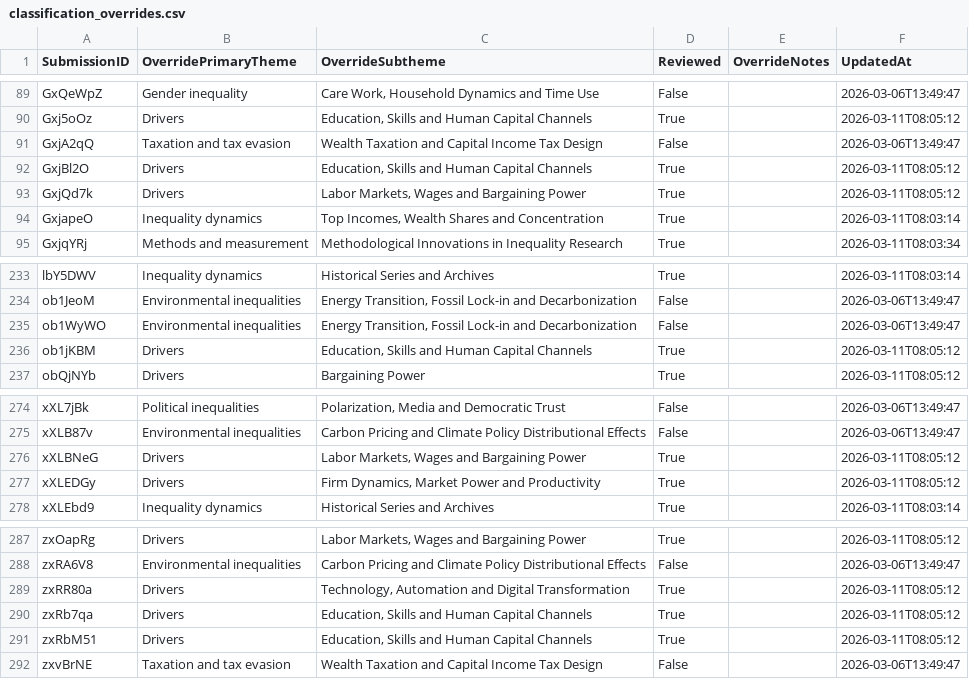
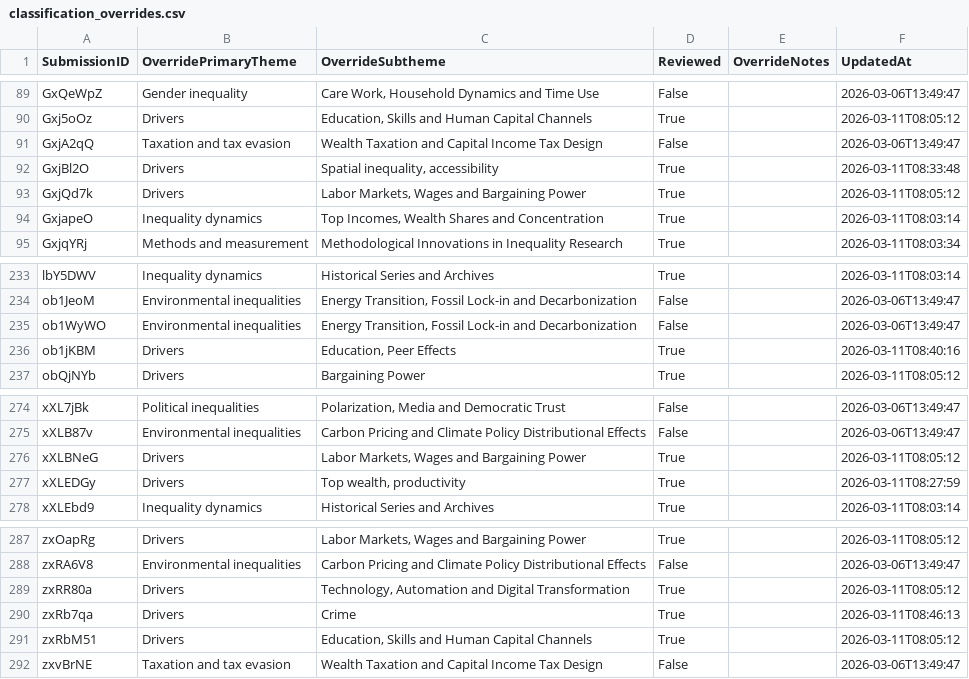
Before and after one commit to ignacio-flores/conference-studio, a CSV file: wic_app/state/classification_overrides.csv, drawn as a sheet; only a part is shown, gaps mark what is left out.

```diff
--- a/wic_app/state/classification_overrides.csv
+++ b/wic_app/state/classification_overrides.csv
@@ -91,3 +91,3 @@ Gxj5oOz,Drivers,"Education, Skills and Human Capital Channels",True,,2026-03-11T
 GxjA2qQ,Taxation and tax evasion,Wealth Taxation and Capital Income Tax Design,False,,2026-03-06T13:49:47
-GxjBl2O,Drivers,"Education, Skills and Human Capital Channels",True,,2026-03-11T08:05:12
+GxjBl2O,Drivers,"Spatial inequality, accessibility",True,,2026-03-11T08:33:48
 GxjQd7k,Drivers,"Labor Markets, Wages and Bargaining Power",True,,2026-03-11T08:05:12
@@ -235,3 +235,3 @@ ob1JeoM,Environmental inequalities,"Energy Transition, Fossil Lock-in and Decarb
 ob1WyWO,Environmental inequalities,"Energy Transition, Fossil Lock-in and Decarbonization",False,,2026-03-06T13:49:47
-ob1jKBM,Drivers,"Education, Skills and Human Capital Channels",True,,2026-03-11T08:05:12
+ob1jKBM,Drivers,"Education,  Peer Effects",True,,2026-03-11T08:40:16
 obQjNYb,Drivers,Bargaining Power,True,,2026-03-11T08:05:12
@@ -276,3 +276,3 @@ xXLB87v,Environmental inequalities,Carbon Pricing and Climate Policy Distributio
 xXLBNeG,Drivers,"Labor Markets, Wages and Bargaining Power",True,,2026-03-11T08:05:12
-xXLEDGy,Drivers,"Firm Dynamics, Market Power and Productivity",True,,2026-03-11T08:05:12
+xXLEDGy,Drivers,"Top wealth, productivity",True,,2026-03-11T08:27:59
 xXLEbd9,Inequality dynamics,Historical Series and Archives,True,,2026-03-11T08:03:14
@@ -289,3 +289,3 @@ zxRA6V8,Environmental inequalities,Carbon Pricing and Climate Policy Distributio
 zxRR80a,Drivers,"Technology, Automation and Digital Transformation",True,,2026-03-11T08:05:12
-zxRb7qa,Drivers,"Education, Skills and Human Capital Channels",True,,2026-03-11T08:05:12
+zxRb7qa,Drivers,Crime,True,,2026-03-11T08:46:13
 zxRbM51,Drivers,"Education, Skills and Human Capital Channels",True,,2026-03-11T08:05:12
```
Also changed, not shown: wic_app/state/paper_placements.csv, 4 other files.
